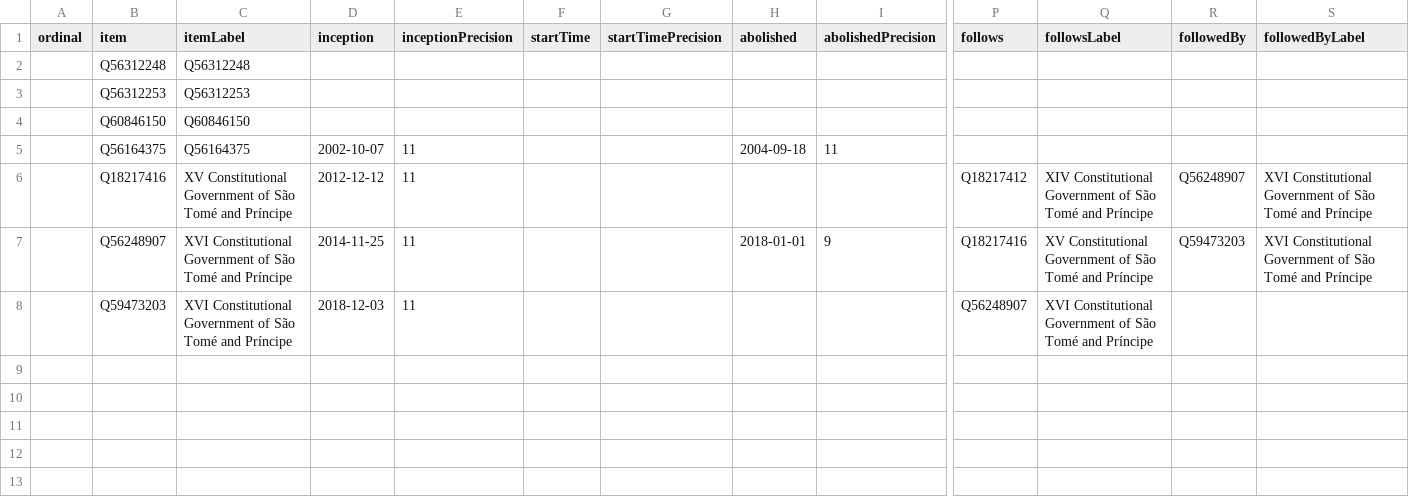
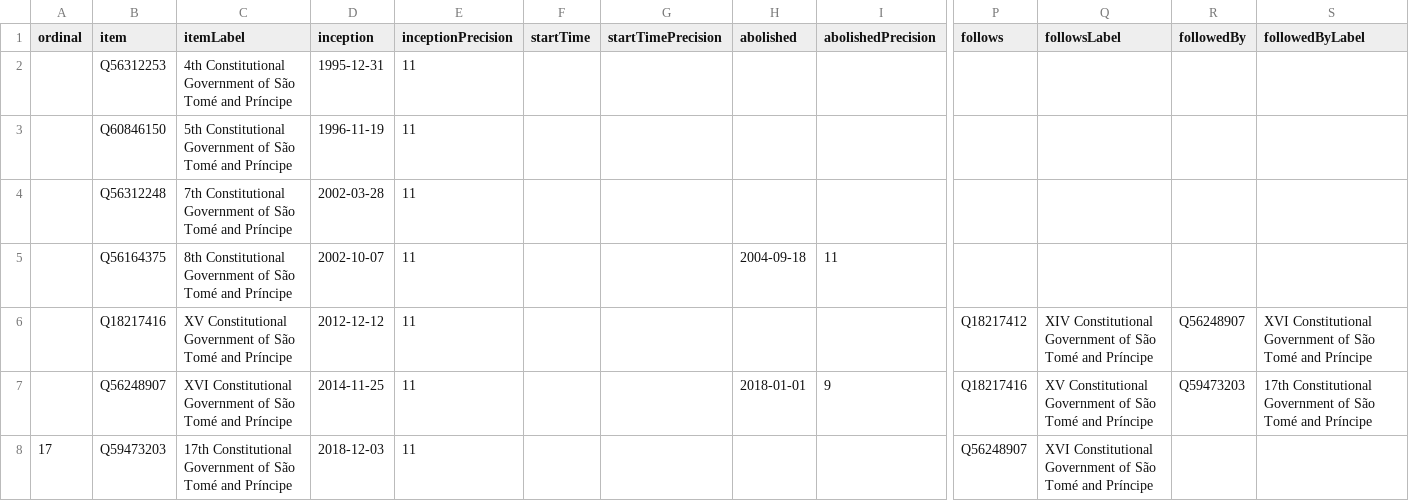
Before and after one commit to every-politician-scrapers/sao-tome-and-principe, a CSV file: wikidata/results/all-cabinets.csv, drawn as a sheet; only a part is shown, gaps mark what is left out; removed rows and columns are numbered as before the commit, all else as after; rows hold the shown columns only; the diff names each change by its address in the sheet, - before the commit and + after, or states it on an @@ line.

```diff
--- a/wikidata/results/all-cabinets.csv
+++ b/wikidata/results/all-cabinets.csv
-row 2:  | Q56312248 | Q56312248
-C2 (itemLabel): Q56312253
+C2 (itemLabel): 4th Constitutional Government of São Tomé and Príncipe
-D2 (inception): (empty)
+D2 (inception): 1995-12-31
-E2:E3 (inceptionPrecision): (empty)
+E2:E3 (inceptionPrecision): 11
-C3 (itemLabel): Q60846150
+C3 (itemLabel): 5th Constitutional Government of São Tomé and Príncipe
-D3 (inception): (empty)
+D3 (inception): 1996-11-19
+row 4:  | Q56312248 | 7th Constitutional Government of São Tomé and Príncipe | 2002-03-28 | 11
-C5 (itemLabel): Q56164375
+C5 (itemLabel): 8th Constitutional Government of São Tomé and Príncipe
-S7 (followedByLabel): XVI Constitutional Government…
+S7 (followedByLabel): 17th Constitutional Government…
-A8 (ordinal): (empty)
+A8 (ordinal): 17
-C8 (itemLabel): XVI Constitutional Government…
+C8 (itemLabel): 17th Constitutional Government…
```
Also changed, not shown: wikidata/results/current-cabinet.csv, wikidata/results/ministries.csv.
